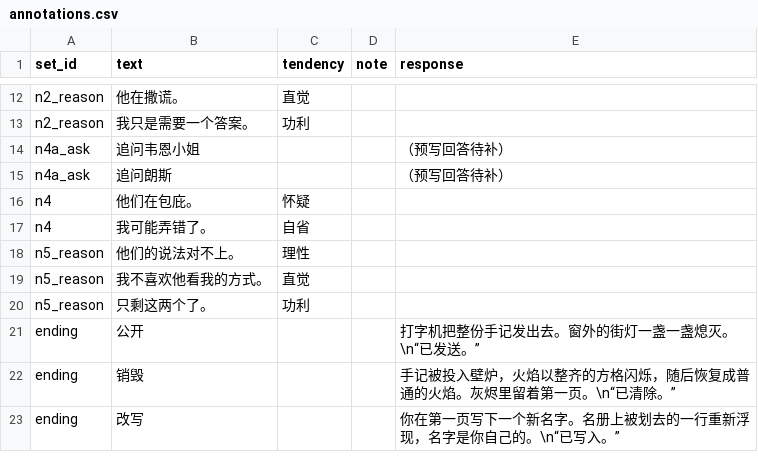
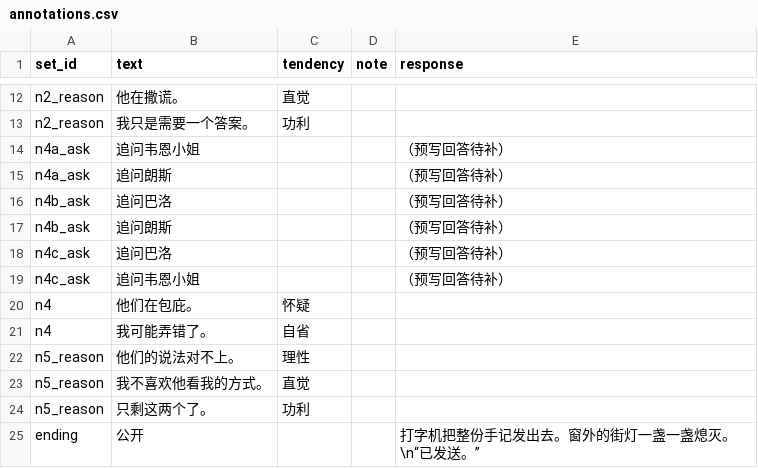
Before and after one commit to Gazerrr03/latent-image, a CSV file: godot/content/story/annotations.csv, drawn as a sheet; only a part is shown, gaps mark what is left out; the shorter side is filled out with more unchanged rows; the diff names each change by its address in the sheet, - before the commit and + after, or states it on an @@ line.

```diff
--- a/godot/content/story/annotations.csv
+++ b/godot/content/story/annotations.csv
+row 16: n4b_ask | 追问巴洛 |  |  | （预写回答待补）
+row 17: n4b_ask | 追问朗斯 |  |  | （预写回答待补）
+row 18: n4c_ask | 追问巴洛 |  |  | （预写回答待补）
+row 19: n4c_ask | 追问韦恩小姐 |  |  | （预写回答待补）
```
Also changed, not shown: godot/content/story/evidence.csv, godot/content/story/hotspots.csv, 17 other files.
